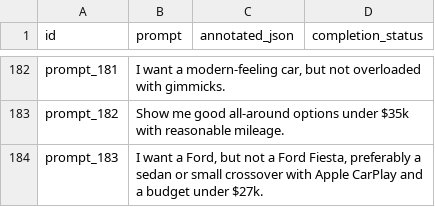
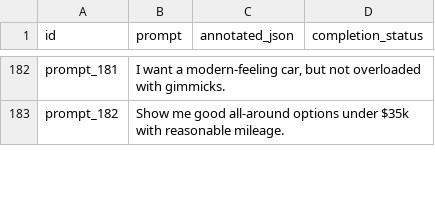
Before and after one commit to caritas2r/CARDevelopment_Phase1, a CSV file: car-full-repo/car-back-end/training/unannotated_nlp_prompts.csv, drawn as a sheet; only a part is shown, gaps mark what is left out; the diff covers the shown part only.

Commit message:
Updated documentation and v1 training dataset (partial)

```diff
--- a/car-full-repo/car-back-end/training/unannotated_nlp_prompts.csv
+++ b/car-full-repo/car-back-end/training/unannotated_nlp_prompts.csv
@@ -183,2 +183 @@ prompt_181,"I want a modern-feeling car, but not overloaded with gimmicks.",,
 prompt_182,Show me good all-around options under $35k with reasonable mileage.,,
-prompt_183,"I want a Ford, but not a Ford Fiesta, preferably a sedan or small crossover with Apple CarPlay and a budget under $27k.",,
```
Also changed, not shown: 1 removed row and 2 edited cells elsewhere in this file, 5 other files.
